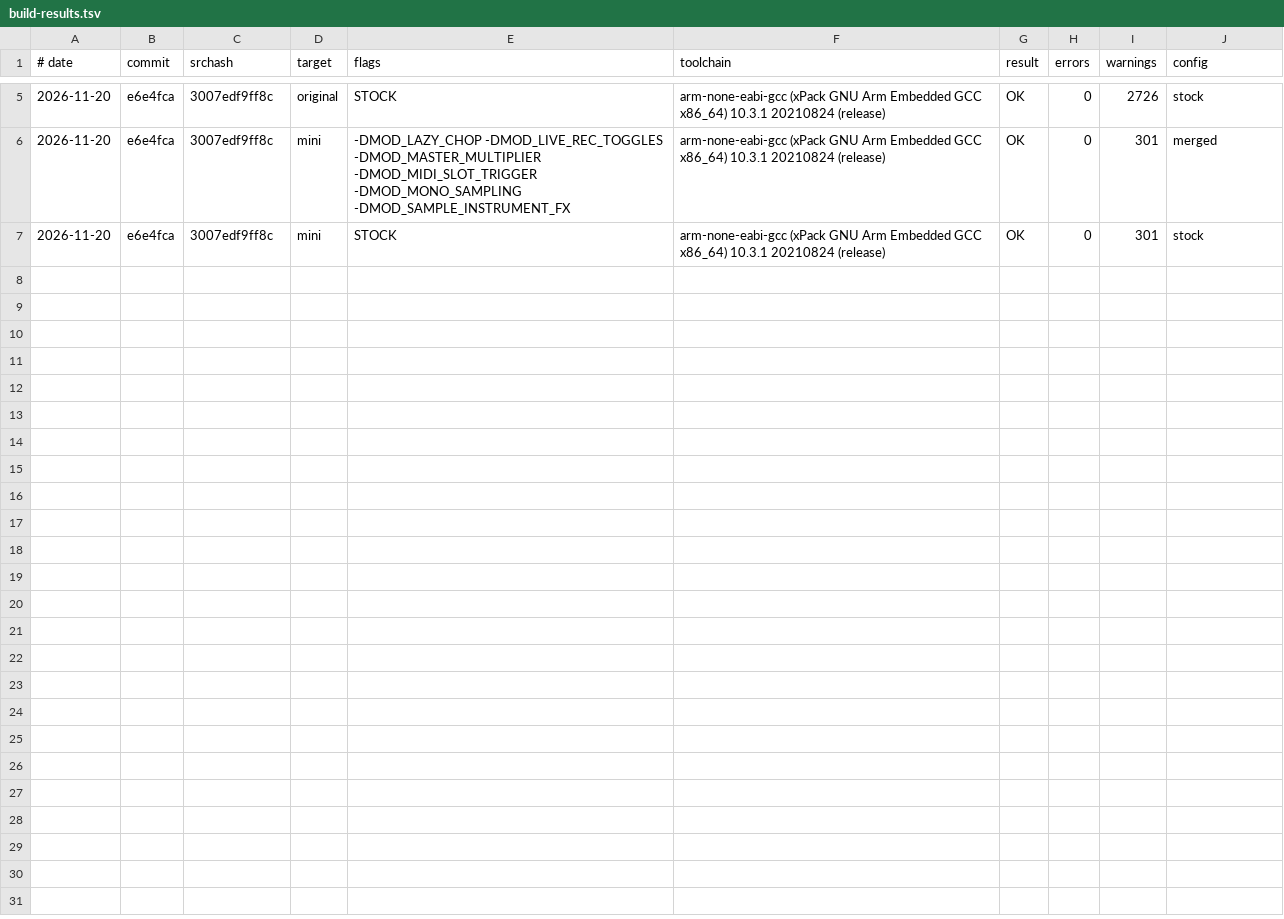
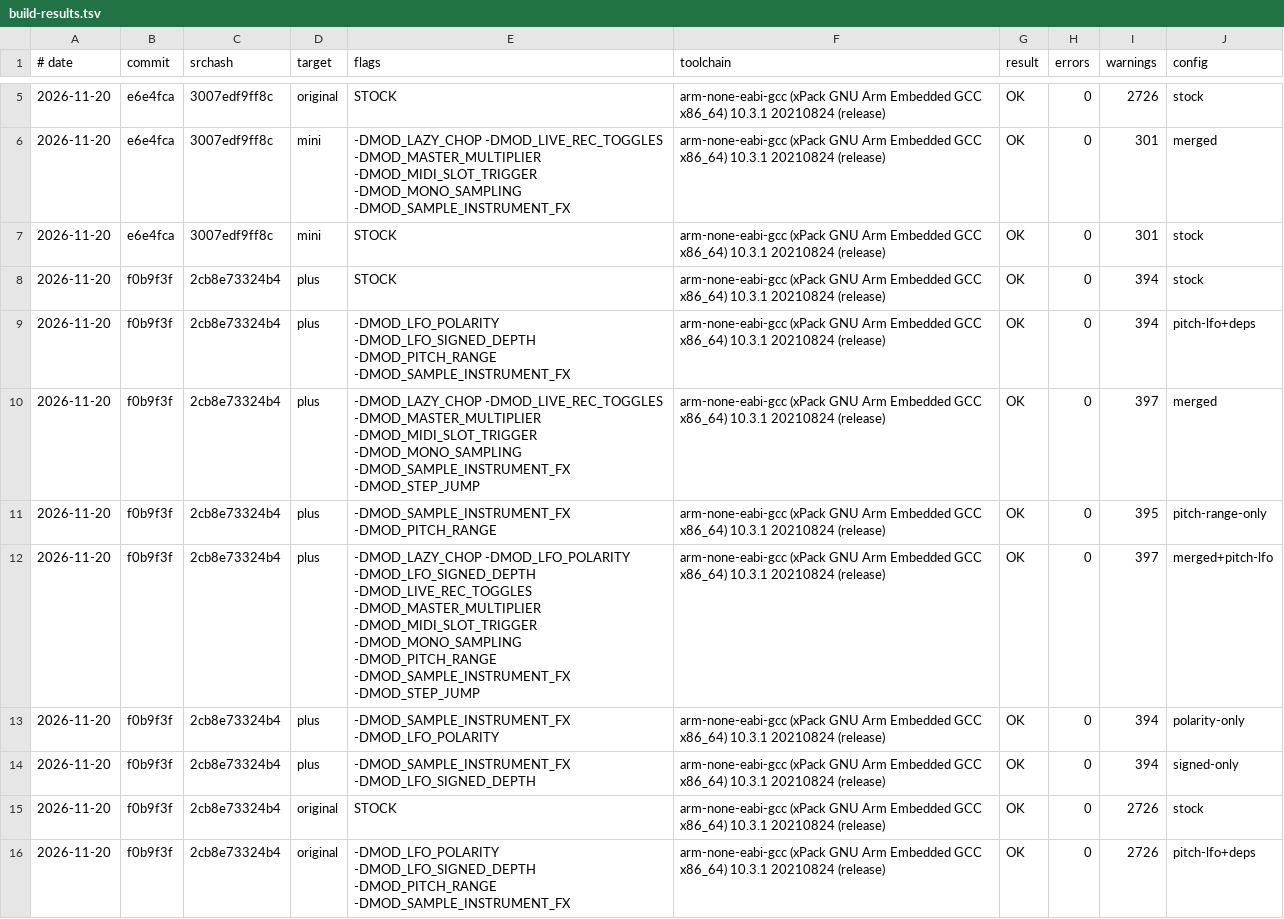
Before and after one commit to jamartinez4991/tracker-ce_EDITS, a TSV file: docs/custom-firmware/build-results.tsv, drawn as a sheet; only a part is shown, gaps mark what is left out.

```diff
--- a/docs/custom-firmware/build-results.tsv
+++ b/docs/custom-firmware/build-results.tsv
@@ -7 +7,10 @@
 2026-11-20	e6e4fca	3007edf9ff8c	mini	STOCK	arm-none-eabi-gcc (xPack GNU Arm Embedded GCC x86_64) 10.3.1 20210824 (release)	OK	0	301	stock
+2026-11-20	f0b9f3f	2cb8e73324b4	plus	STOCK	arm-none-eabi-gcc (xPack GNU Arm Embedded GCC x86_64) 10.3.1 20210824 (release)	OK	0	394	stock
+2026-11-20	f0b9f3f	2cb8e73324b4	plus	-DMOD_LFO_POLARITY -DMOD_LFO_SIGNED_DEPTH -DMOD_PITCH_RANGE -DMOD_SAMPLE_INSTRUMENT_FX	arm-none-eabi-gcc (xPack GNU Arm Embedded GCC x86_64) 10.3.1 20210824 (release)	OK	0	394	pitch-lfo+deps
+2026-11-20	f0b9f3f	2cb8e73324b4	plus	-DMOD_LAZY_CHOP -DMOD_LIVE_REC_TOGGLES -DMOD_MASTER_MULTIPLIER -DMOD_MIDI_SLOT_TRIGGER -DMOD_MONO_SAMPLING -DMOD_SAMPLE_INSTRUMENT_FX -DMOD_STEP_JUMP	arm-none-eabi-gcc (xPack GNU Arm Embedded GCC x86_64) 10.3.1 20210824 (release)	OK	0	397	merged
+2026-11-20	f0b9f3f	2cb8e73324b4	plus	-DMOD_SAMPLE_INSTRUMENT_FX -DMOD_PITCH_RANGE	arm-none-eabi-gcc (xPack GNU Arm Embedded GCC x86_64) 10.3.1 20210824 (release)	OK	0	395	pitch-range-only
+2026-11-20	f0b9f3f	2cb8e73324b4	plus	-DMOD_LAZY_CHOP -DMOD_LFO_POLARITY -DMOD_LFO_SIGNED_DEPTH -DMOD_LIVE_REC_TOGGLES -DMOD_MASTER_MULTIPLIER -DMOD_MIDI_SLOT_TRIGGER -DMOD_MONO_SAMPLING -DMOD_PITCH_RANGE -DMOD_SAMPLE_INSTRUMENT_FX -DMOD_STEP_JUMP	arm-none-eabi-gcc (xPack GNU Arm Embedded GCC x86_64) 10.3.1 20210824 (release)	OK	0	397	merged+pitch-lfo
+2026-11-20	f0b9f3f	2cb8e73324b4	plus	-DMOD_SAMPLE_INSTRUMENT_FX -DMOD_LFO_POLARITY	arm-none-eabi-gcc (xPack GNU Arm Embedded GCC x86_64) 10.3.1 20210824 (release)	OK	0	394	polarity-only
+2026-11-20	f0b9f3f	2cb8e73324b4	plus	-DMOD_SAMPLE_INSTRUMENT_FX -DMOD_LFO_SIGNED_DEPTH	arm-none-eabi-gcc (xPack GNU Arm Embedded GCC x86_64) 10.3.1 20210824 (release)	OK	0	394	signed-only
+2026-11-20	f0b9f3f	2cb8e73324b4	original	STOCK	arm-none-eabi-gcc (xPack GNU Arm Embedded GCC x86_64) 10.3.1 20210824 (release)	OK	0	2726	stock
+2026-11-20	f0b9f3f	2cb8e73324b4	original	-DMOD_LFO_POLARITY -DMOD_LFO_SIGNED_DEPTH -DMOD_PITCH_RANGE -DMOD_SAMPLE_INSTRUMENT_FX	arm-none-eabi-gcc (xPack GNU Arm Embedded GCC x86_64) 10.3.1 20210824 (release)	OK	0	2726	pitch-lfo+deps
```
Also changed, not shown: 1 other file.
